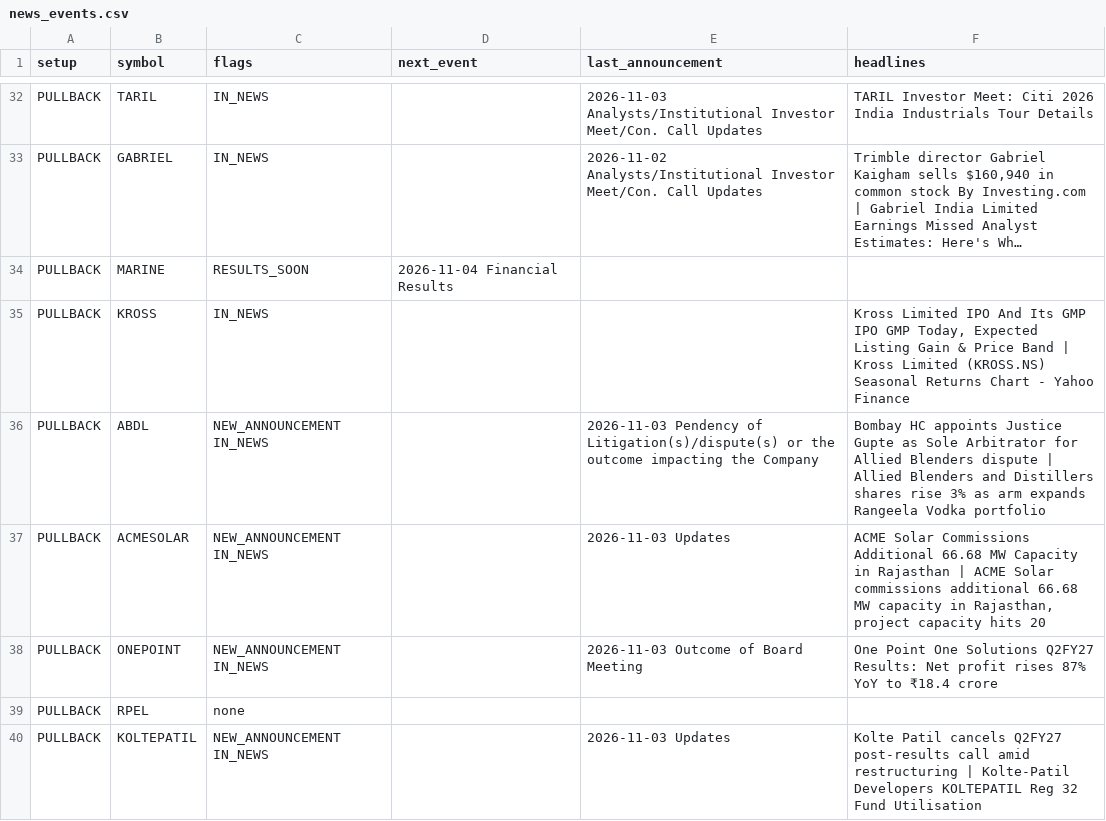
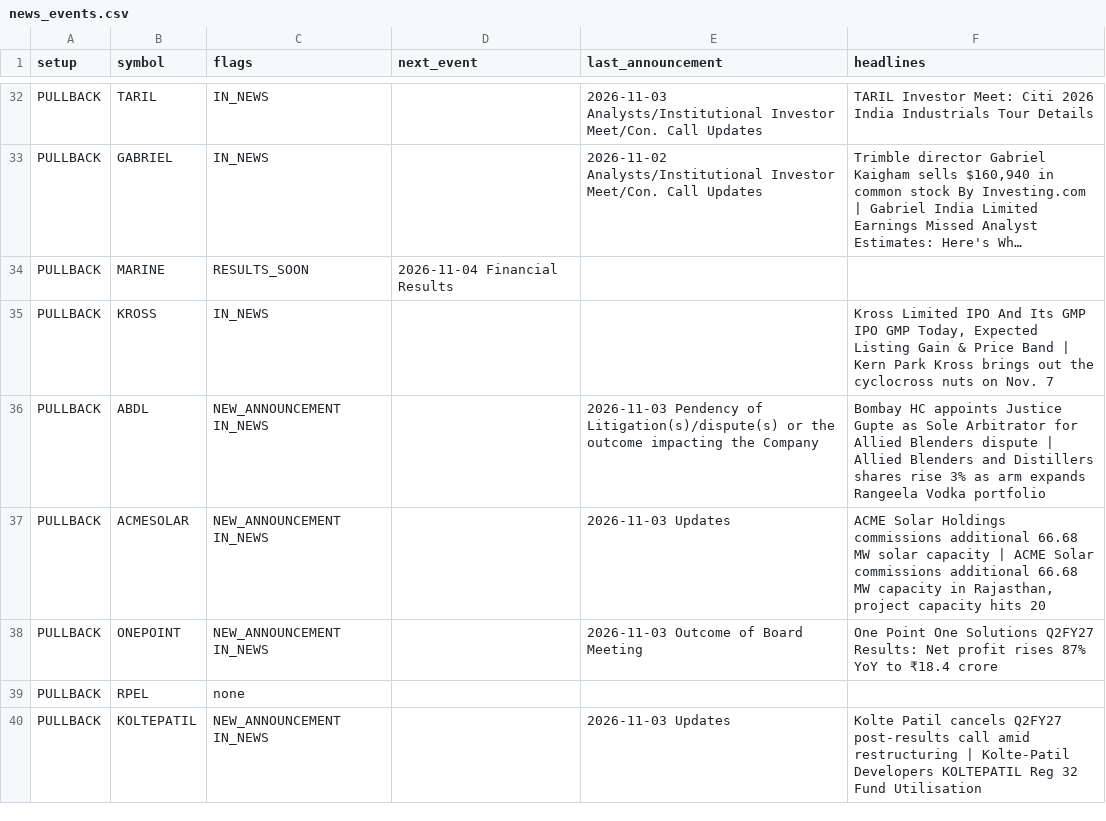
Before and after one commit to sufikipl-ops/swing-auto, a CSV file: docs/news_events.csv, drawn as a sheet; only a part is shown, gaps mark what is left out; long unchanged cells end in …; the diff covers the shown part only; the diff names each change by its address in the sheet, - before the commit and + after, or states it on an @@ line.

```diff
--- a/docs/news_events.csv
+++ b/docs/news_events.csv
-F35 (headlines): …Band | Kross Limited (KROSS.NS) Seasonal Returns Chart - Yahoo Finance
+F35 (headlines): …Band | Kern Park Kross brings out the cyclocross nuts on Nov. 7
-F37 (headlines): ACME Solar Commissions Additional 66.68 MW Capacity in Rajasthan | ACME…
+F37 (headlines): ACME Solar Holdings commissions additional 66.68 MW solar capacity | ACME…
```
Also changed, not shown: 14 edited cells elsewhere in this file, out/news_events.csv, 7 other files.
